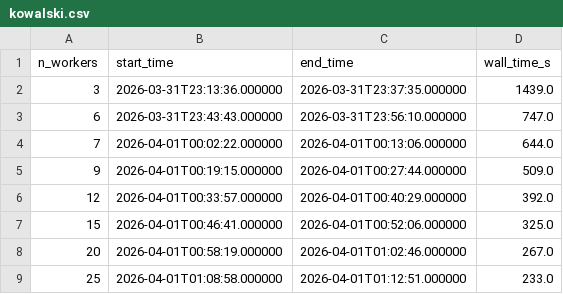
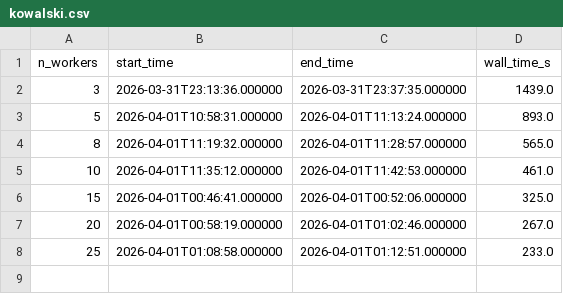
Before and after one commit to boom-astro/boom-paper, a CSV file: results/kowalski.csv, drawn as a sheet; removed rows and columns are numbered as before the commit, all else as after; the diff names each change by its address in the sheet, - before the commit and + after, or states it on an @@ line.

```diff
--- a/results/kowalski.csv
+++ b/results/kowalski.csv
-row 3: 6 | 2026-03-31T23:43:43.000000 | 2026-03-31T23:56:10.000000 | 747.0
-row 4: 7 | 2026-04-01T00:02:22.000000 | 2026-04-01T00:13:06.000000 | 644.0
-row 5: 9 | 2026-04-01T00:19:15.000000 | 2026-04-01T00:27:44.000000 | 509.0
-row 6: 12 | 2026-04-01T00:33:57.000000 | 2026-04-01T00:40:29.000000 | 392.0
+row 3: 5 | 2026-04-01T10:58:31.000000 | 2026-04-01T11:13:24.000000 | 893.0
+row 4: 8 | 2026-04-01T11:19:32.000000 | 2026-04-01T11:28:57.000000 | 565.0
+row 5: 10 | 2026-04-01T11:35:12.000000 | 2026-04-01T11:42:53.000000 | 461.0
```
Also changed, not shown: results/boom.csv, 9 other files.
